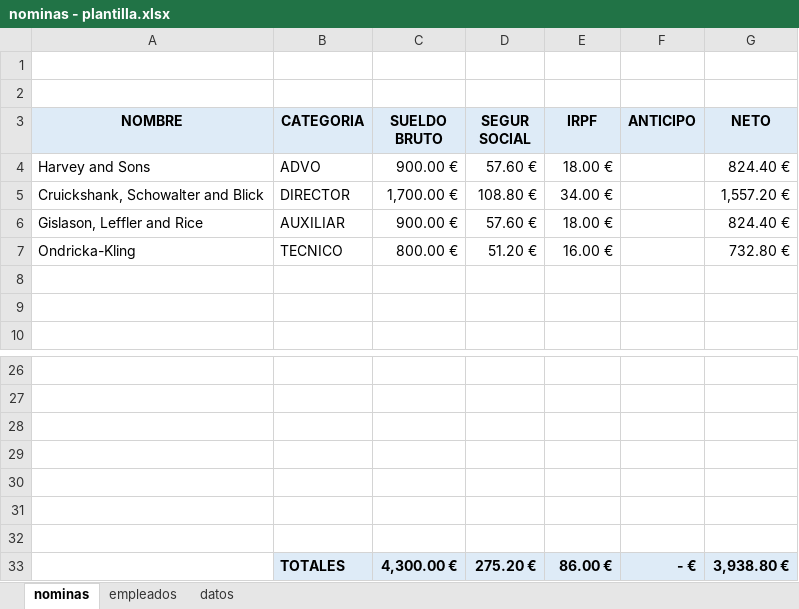
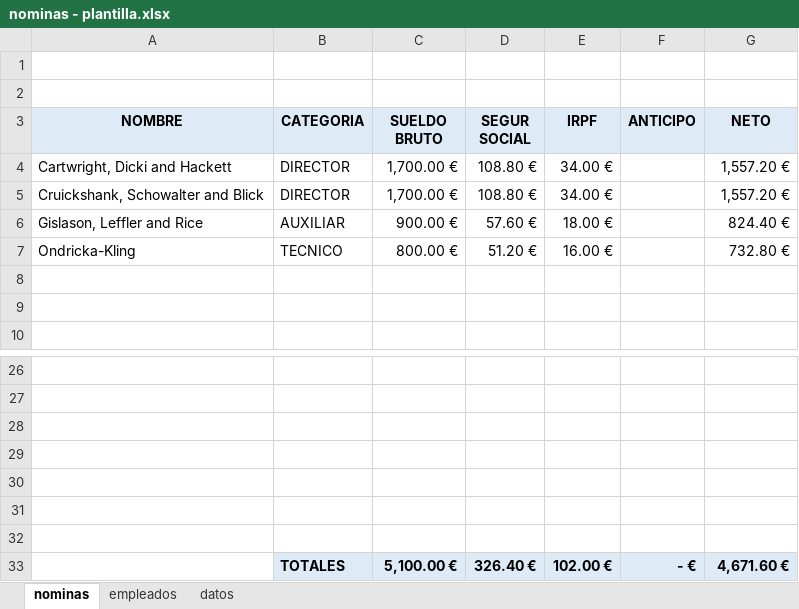
Before and after one commit to josecodetech/Excel, an Excel workbook: nominas - plantilla.xlsx, sheet nominas, drawn as a sheet; only a part is shown, gaps mark what is left out; values as stored, in another font and other column widths than the file's, no borders; charts and pictures not drawn; removed rows and columns are numbered as before the commit, all else as after; the diff names each change by its address in the sheet, - before the commit and + after, or states it on an @@ line.

```diff
--- a/nominas - plantilla.xlsx (sheet nominas)
+++ b/nominas - plantilla.xlsx (sheet nominas)
-row 4: Harvey and Sons | ADVO | 900.00 € | 57.60 € | 18.00 € |  | 824.40 €
+row 4: Cartwright, Dicki and Hackett | DIRECTOR | 1,700.00 € | 108.80 € | 34.00 € |  | 1,557.20 €
-row 33:  | TOTALES | 4,300.00 € | 275.20 € | 86.00 € | - € | 3,938.80 €
+row 33:  | TOTALES | 5,100.00 € | 326.40 € | 102.00 € | - € | 4,671.60 €
```
Also changed, not shown: 1 other file.
